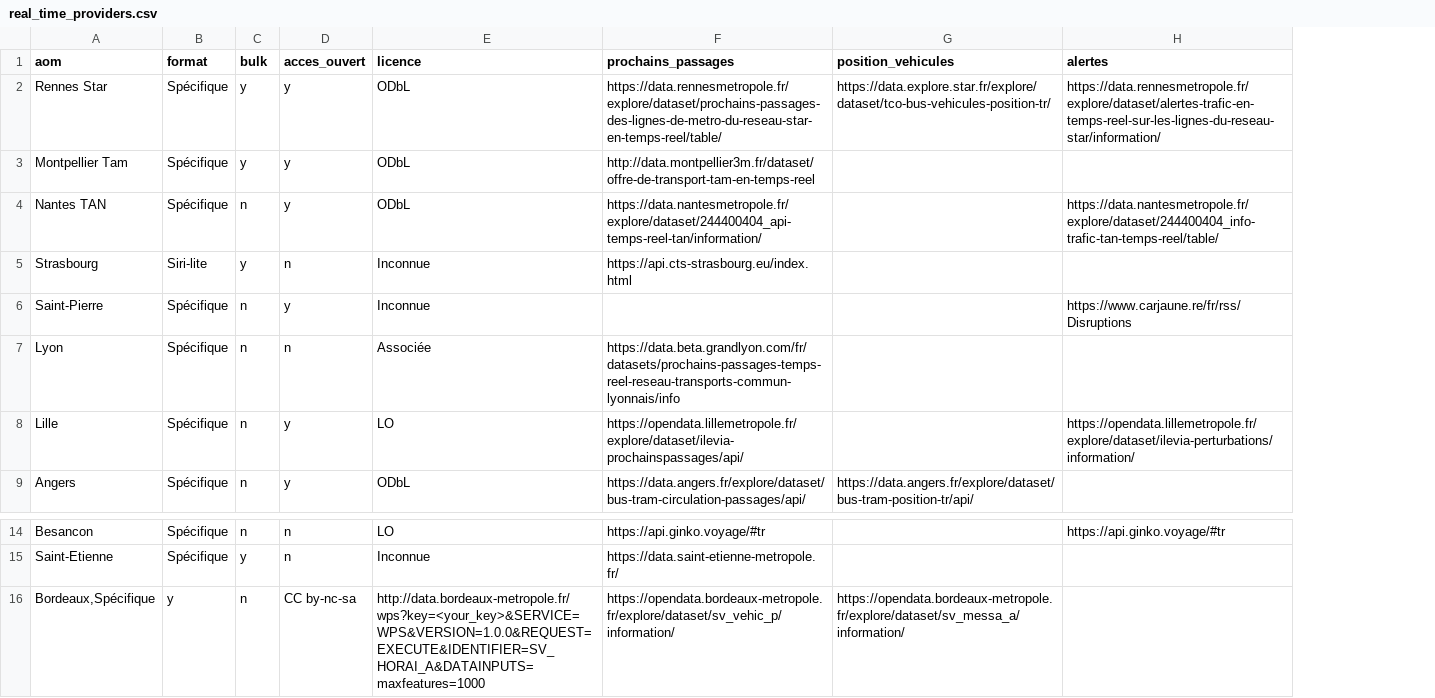
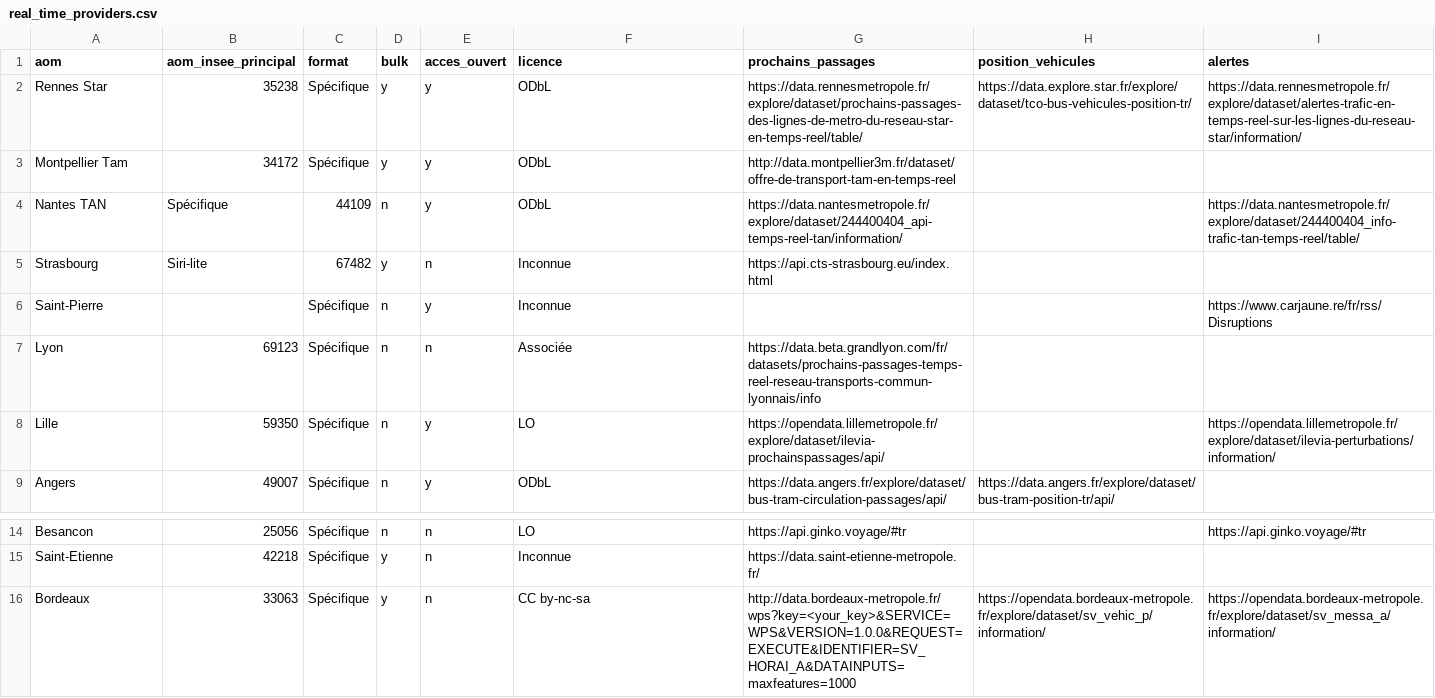
Before and after one commit to etalab/transport-site, a CSV file: apps/transport/priv/real_time_providers.csv, drawn as a sheet; only a part is shown, gaps mark what is left out; removed rows and columns are numbered as before the commit, all else as after; the diff names each change by its address in the sheet, - before the commit and + after, or states it on an @@ line.

Commit message:
Display the real time coverage on a map

```diff
--- a/apps/transport/priv/real_time_providers.csv
+++ b/apps/transport/priv/real_time_providers.csv
+column B (aom_insee_principal), rows 2-9: 35238 | 34172 | Spécifique | Siri-lite |  | 69123 | 59350 | 49007; rows 14-15: 25056 | 42218
-C4 (format): Spécifique
+C4 (format): 44109
-C5 (format): Siri-lite
+C5 (format): 67482
-row 16: Bordeaux,Spécifique | y | n | CC by-nc-sa | http://data.bordeaux-metropole.fr/wps?key=<your_key>&SERVICE=WPS&VERSION=1.0.0&REQUEST=EXECUTE&IDENTIFIER=SV_HORAI_A&DATAINPUTS=maxfeatures=1000 | https://opendata.bordeaux-metropole.fr/explore/dataset/sv_vehic_p/information/ | https://opendata.bordeaux-metropole.fr/explore/dataset/sv_messa_a/information/
+row 16: Bordeaux | 33063 | Spécifique | y | n | CC by-nc-sa | http://data.bordeaux-metropole.fr/wps?key=<your_key>&SERVICE=WPS&VERSION=1.0.0&REQUEST=EXECUTE&IDENTIFIER=SV_HORAI_A&DATAINPUTS=maxfeatures=1000 | https://opendata.bordeaux-metropole.fr/explore/dataset/sv_vehic_p/information/ | https://opendata.bordeaux-metropole.fr/explore/dataset/sv_messa_a/information/
```
Also changed, not shown: 6 other files.
